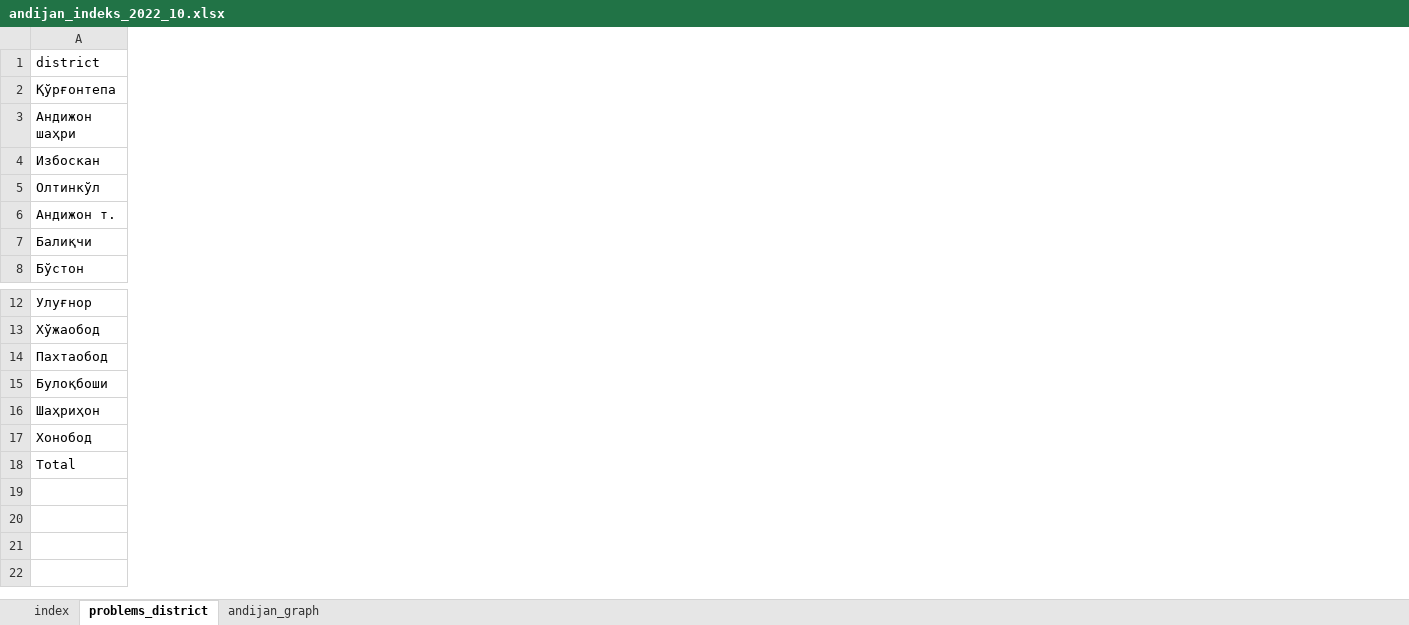
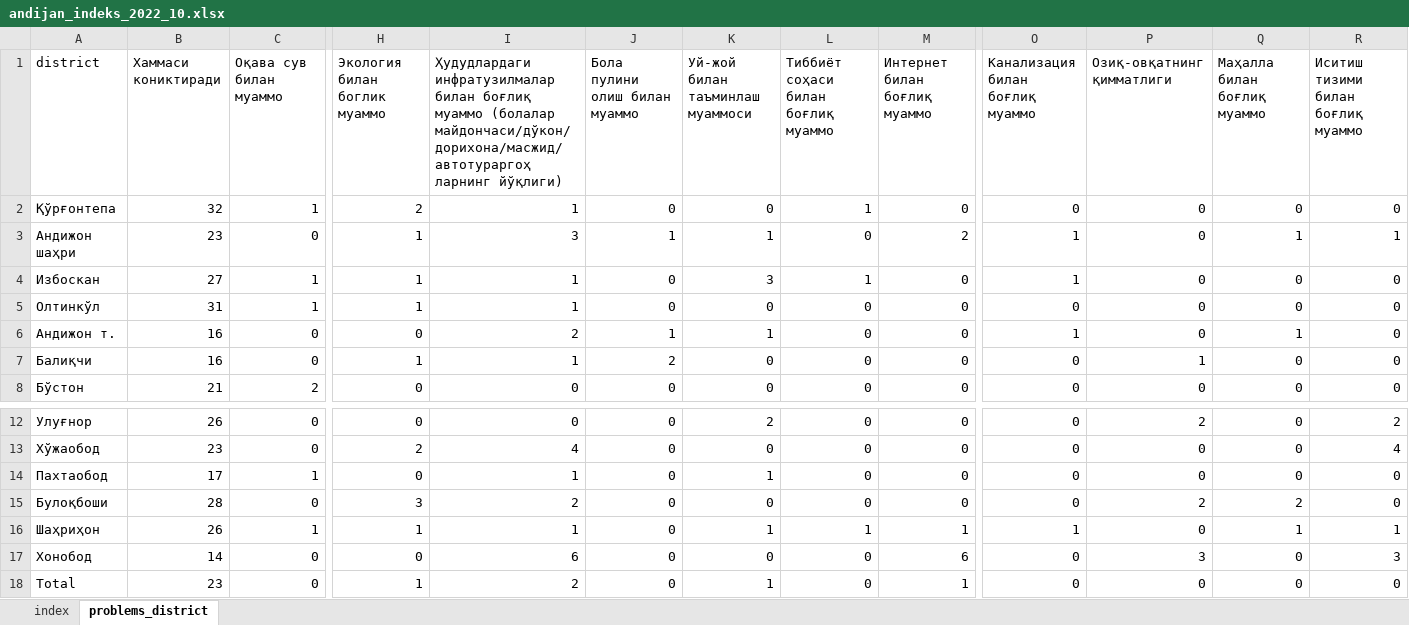
Before and after one commit to Nozimmjon/consumer_sentiment_oct, an Excel workbook: andijan_indeks_2022_10.xlsx, sheet problems_district, drawn as a sheet; only a part is shown, gaps mark what is left out; values as stored, in another font and other column widths than the file's, no borders; the diff covers the shown part only; the diff names each change by its address in the sheet, - before the commit and + after, or states it on an @@ line.

```diff
--- a/andijan_indeks_2022_10.xlsx (sheet problems_district)
+++ b/andijan_indeks_2022_10.xlsx (sheet problems_district)
-sheet tab: andijan_graph
@@ column B (Хаммаси кониктиради) unhidden, rows 2-8: 32 | 23 | 27 | 31 | 16 | 16 | 21; rows 12-18: 26 | 23 | 17 | 28 | 26 | 14 | 23 @@
@@ column C (Оқава сув билан муаммо) unhidden, rows 2-8: 1 | 0 | 1 | 1 | 0 | 0 | 2; rows 12-18: 0 | 0 | 1 | 0 | 1 | 0 | 0 @@
@@ column H (Экология билан боглик муаммо) unhidden, rows 2-8: 2 | 1 | 1 | 1 | 0 | 1 | 0; rows 12-18: 0 | 2 | 0 | 3 | 1 | 0 | 1 @@
@@ column I unhidden, rows 1-8: Ҳудудлардаги инфратузилмалар билан боғлиқ муаммо (болалар майдончаси/дўкон/дорихона/масжид/автотураргоҳ ларнинг йўқлиги) | 1 | 3 | 1 | 1 | 2 | 1 | 0; rows 12-18: 0 | 4 | 1 | 2 | 1 | 6 | 2 @@
@@ column J (Бола пулини олиш билан муаммо) unhidden, rows 2-8: 0 | 1 | 0 | 0 | 1 | 2 | 0; rows 12-18: all 0 @@
@@ column K (Уй-жой билан таъминлаш муаммоси) unhidden, rows 2-8: 0 | 1 | 3 | 0 | 1 | 0 | 0; rows 12-18: 2 | 0 | 1 | 0 | 1 | 0 | 1 @@
@@ column L unhidden, rows 1-8: Тиббиёт соҳаси билан боғлиқ муаммо | 1 | 0 | 1 | 0 | 0 | 0 | 0; rows 12-18: 0 | 0 | 0 | 0 | 1 | 0 | 0 @@
@@ column M (Интернет билан боғлиқ муаммо) unhidden, rows 2-8: 0 | 2 | 0 | 0 | 0 | 0 | 0; rows 12-18: 0 | 0 | 0 | 0 | 1 | 6 | 1 @@
@@ column O (Канализация билан боғлиқ муаммо) unhidden, rows 2-8: 0 | 1 | 1 | 0 | 1 | 0 | 0; rows 12-18: 0 | 0 | 0 | 0 | 1 | 0 | 0 @@
@@ column P (Озиқ-овқатнинг қимматлиги) unhidden, rows 2-8: 0 | 0 | 0 | 0 | 0 | 1 | 0; rows 12-18: 2 | 0 | 0 | 2 | 0 | 3 | 0 @@
@@ column Q (Маҳалла билан боғлиқ муаммо) unhidden, rows 2-8: 0 | 1 | 0 | 0 | 1 | 0 | 0; rows 12-18: 0 | 0 | 0 | 2 | 1 | 0 | 0 @@
@@ column R unhidden, rows 1-8: Иситиш тизими билан боғлиқ муаммо | 0 | 1 | 0 | 0 | 0 | 0 | 0; rows 12-18: 2 | 4 | 0 | 0 | 1 | 3 | 0 @@
```
Also changed, not shown: 10 added columns and 6 edited cells elsewhere in this sheet, sheet index, hidden cells, charts or pictures, data/andijon_2022_10.xlsx, 15 other files.
